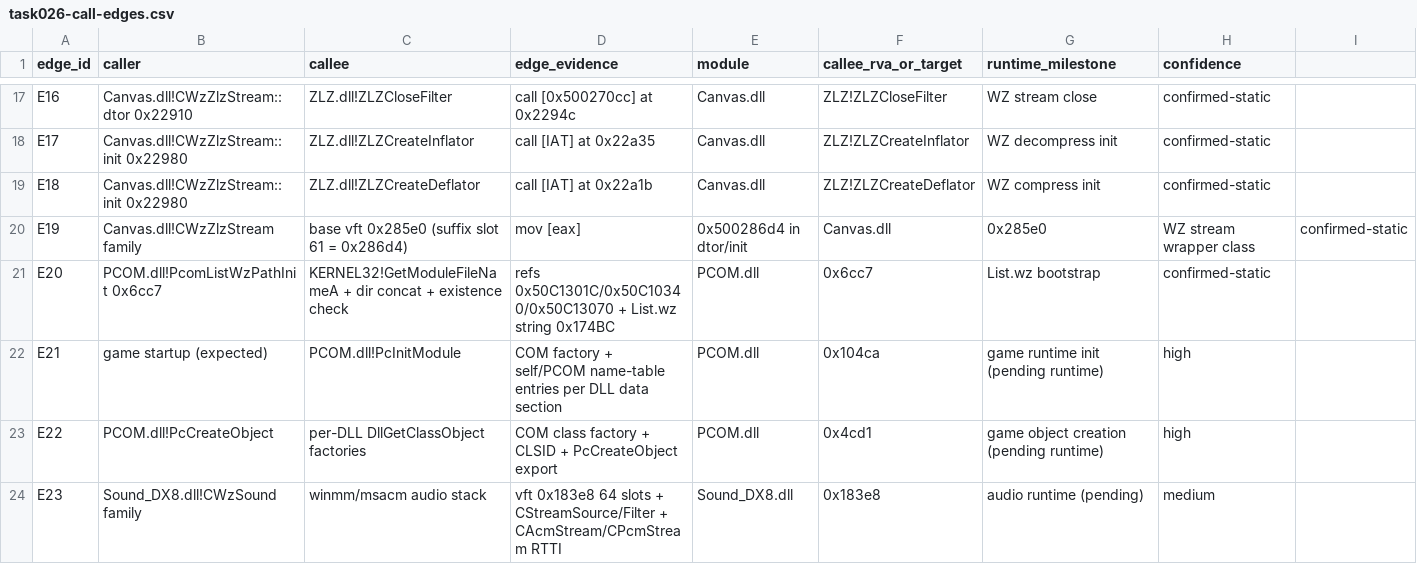
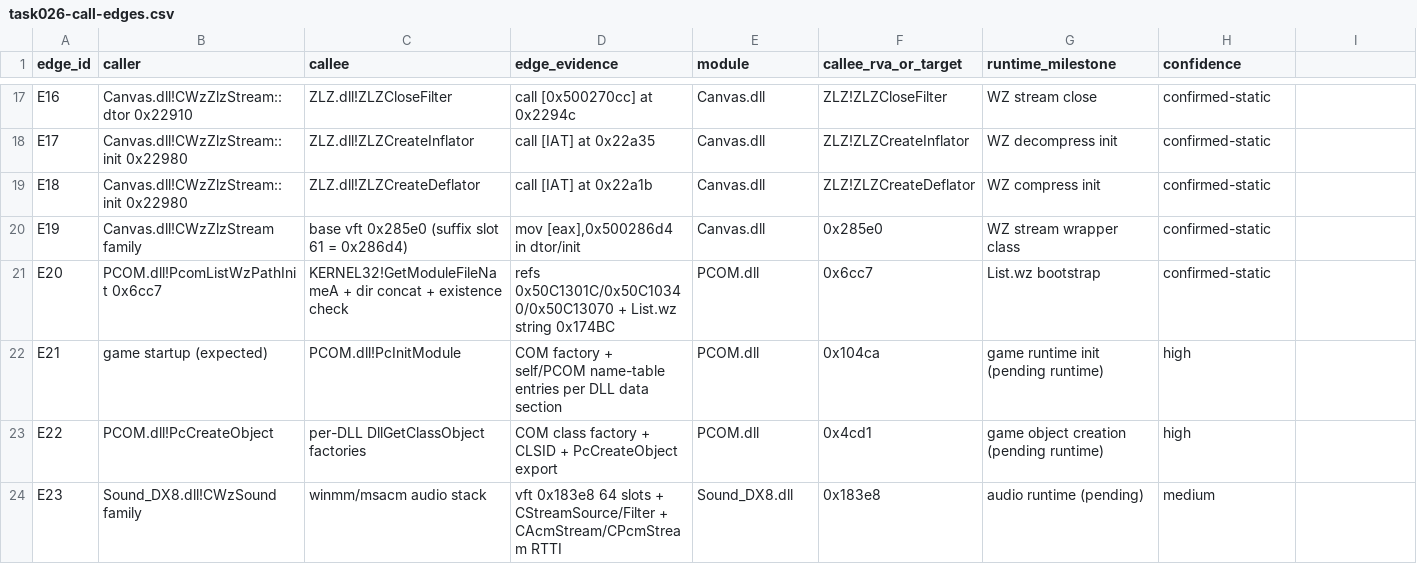
Before and after one commit to lithdoo/adventure-island, a CSV file: result/task026-call-edges.csv, drawn as a sheet; only a part is shown, gaps mark what is left out.

```diff
--- a/result/task026-call-edges.csv
+++ b/result/task026-call-edges.csv
@@ -19,3 +19,3 @@ E17,Canvas.dll!CWzZlzStream::init 0x22980,ZLZ.dll!ZLZCreateInflator,call [IAT] a
 E18,Canvas.dll!CWzZlzStream::init 0x22980,ZLZ.dll!ZLZCreateDeflator,call [IAT] at 0x22a1b,Canvas.dll,ZLZ!ZLZCreateDeflator,WZ compress init,confirmed-static
-E19,Canvas.dll!CWzZlzStream family,base vft 0x285e0 (suffix slot 61 = 0x286d4),mov [eax],0x500286d4 in dtor/init,Canvas.dll,0x285e0,WZ stream wrapper class,confirmed-static
+E19,Canvas.dll!CWzZlzStream family,base vft 0x285e0 (suffix slot 61 = 0x286d4),"mov [eax],0x500286d4 in dtor/init",Canvas.dll,0x285e0,WZ stream wrapper class,confirmed-static
 E20,PCOM.dll!PcomListWzPathInit 0x6cc7,KERNEL32!GetModuleFileNameA + dir concat + existence check,refs 0x50C1301C/0x50C10340/0x50C13070 + List.wz string 0x174BC,PCOM.dll,0x6cc7,List.wz bootstrap,confirmed-static
```
Also changed, not shown: result/task026-blockers.csv, result/task026-milestones.csv, 19 other files.
